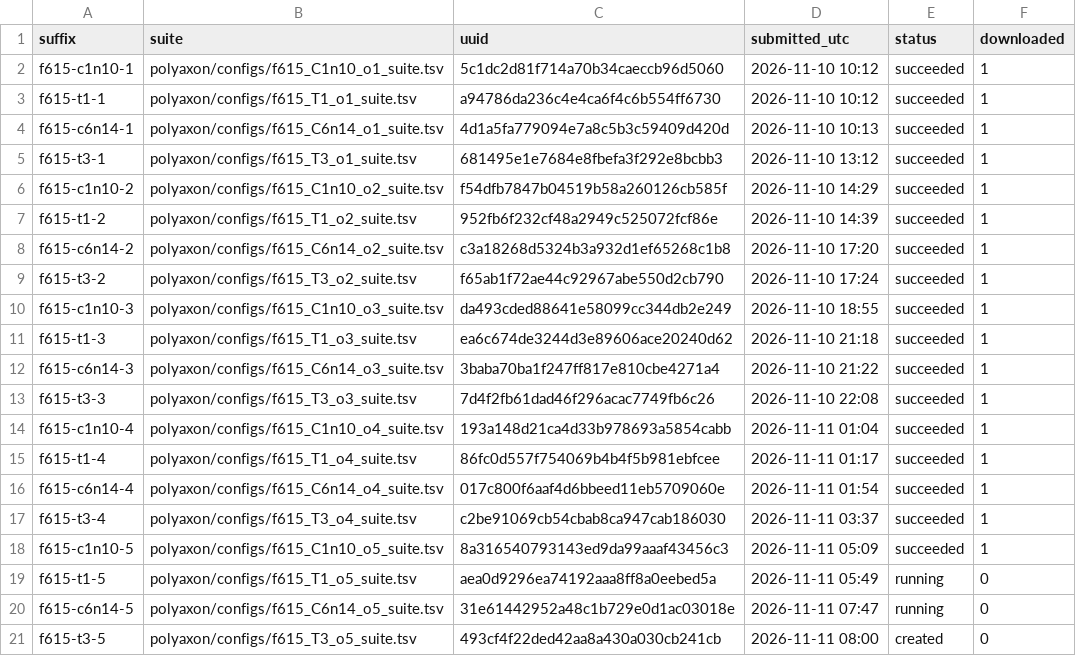
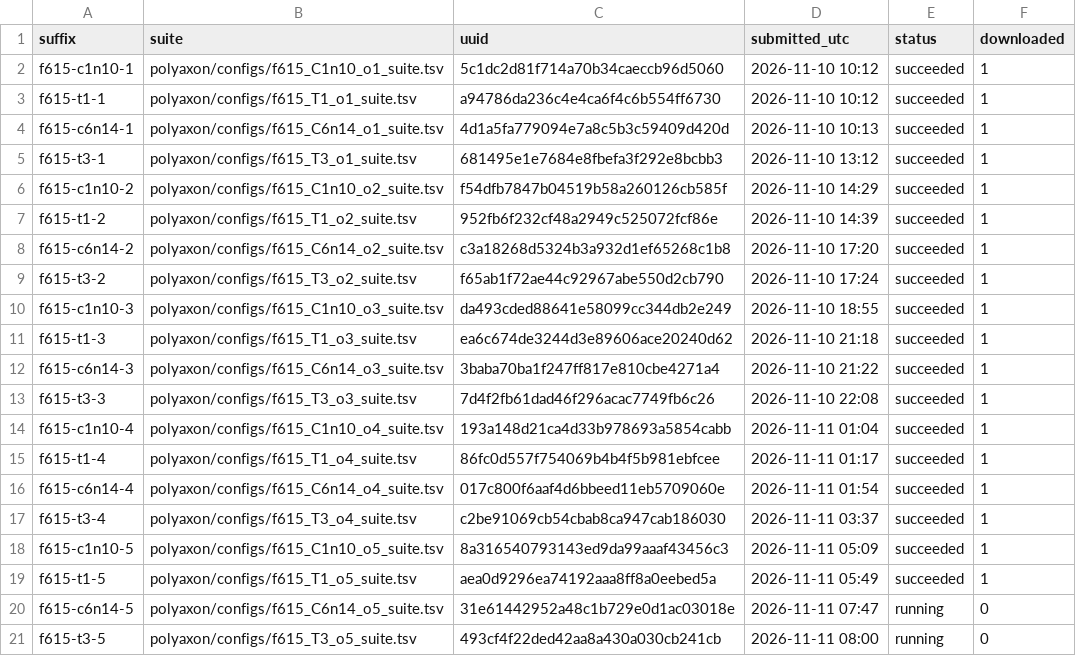
Before and after one commit to gabrielliman/prism-research, a TSV file: reports/data/F06/f615/jobs.tsv, drawn as a sheet.

```diff
--- a/reports/data/F06/f615/jobs.tsv
+++ b/reports/data/F06/f615/jobs.tsv
@@ -18,4 +18,4 @@ f615-t3-4	polyaxon/configs/f615_T3_o4_suite.tsv	c2be91069cb54cbab8ca947cab186030
 f615-c1n10-5	polyaxon/configs/f615_C1n10_o5_suite.tsv	8a316540793143ed9da99aaaf43456c3	2026-11-11 05:09	succeeded	1
-f615-t1-5	polyaxon/configs/f615_T1_o5_suite.tsv	aea0d9296ea74192aaa8ff8a0eebed5a	2026-11-11 05:49	running	0
+f615-t1-5	polyaxon/configs/f615_T1_o5_suite.tsv	aea0d9296ea74192aaa8ff8a0eebed5a	2026-11-11 05:49	succeeded	1
 f615-c6n14-5	polyaxon/configs/f615_C6n14_o5_suite.tsv	31e61442952a48c1b729e0d1ac03018e	2026-11-11 07:47	running	0
-f615-t3-5	polyaxon/configs/f615_T3_o5_suite.tsv	493cf4f22ded42aa8a430a030cb241cb	2026-11-11 08:00	created	0
+f615-t3-5	polyaxon/configs/f615_T3_o5_suite.tsv	493cf4f22ded42aa8a430a030cb241cb	2026-11-11 08:00	running	0
```
Also changed, not shown: 2 other files.
